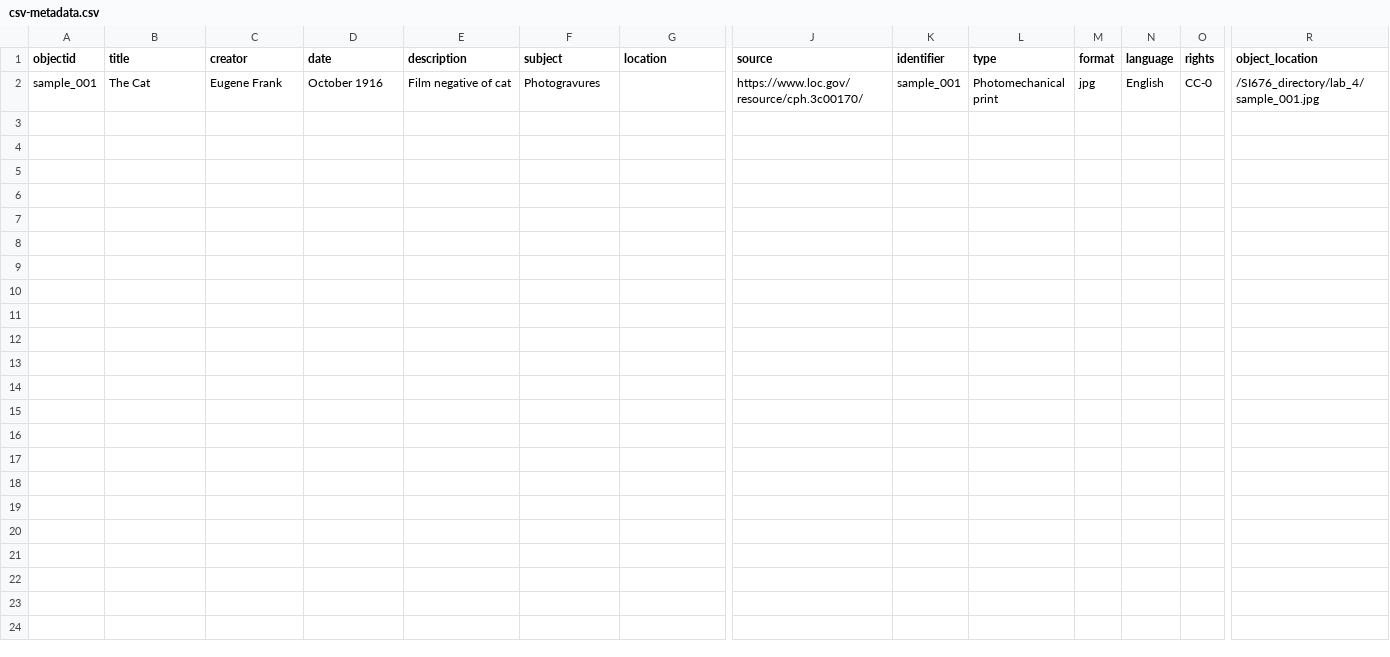
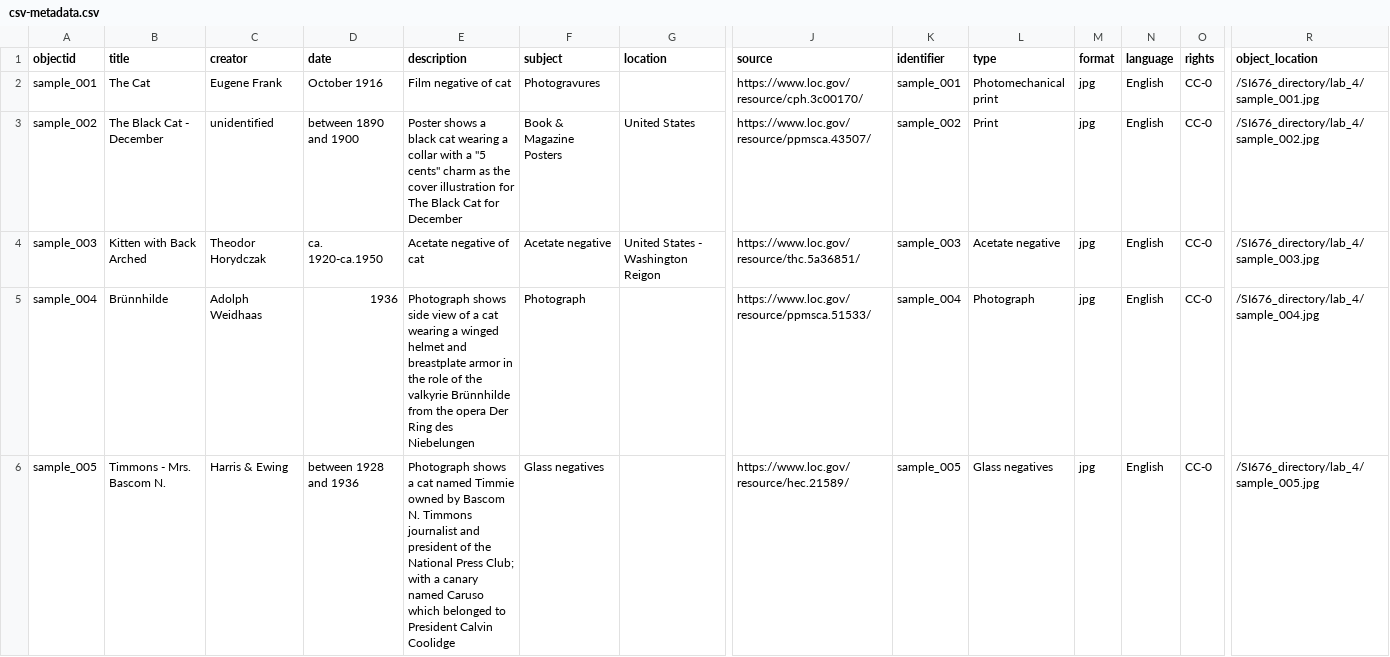
Before and after one commit to maddieracer/SI676_directory, a CSV file: lab_4/csv-metadata.csv, drawn as a sheet; only a part is shown, gaps mark what is left out; rows hold the shown columns only; the diff names each change by its address in the sheet, - before the commit and + after, or states it on an @@ line.

Commit message:
adding metadata

```diff
--- a/lab_4/csv-metadata.csv
+++ b/lab_4/csv-metadata.csv
+row 3: sample_002 | The Black Cat - December | unidentified | between 1890 and 1900 | Poster shows a black cat wearing a collar with a "5 cents" charm as the cover illustration for The Black Cat for December | Book & Magazine Posters | United States | https://www.loc.gov/resource/ppmsca.43507/ | sample_002 | Print | jpg | English | CC-0 | /SI676_directory/lab_4/sample_002.jpg
+row 4: sample_003 | Kitten with Back Arched | Theodor Horydczak | ca. 1920-ca.1950 | Acetate negative of cat | Acetate negative | United States - Washington Reigon | https://www.loc.gov/resource/thc.5a36851/ | sample_003 | Acetate negative | jpg | English | CC-0 | /SI676_directory/lab_4/sample_003.jpg
+row 5: sample_004 | Brünnhilde | Adolph Weidhaas | 1936 | Photograph shows side view of a cat wearing a winged helmet and breastplate armor in the role of the valkyrie Brünnhilde from the opera Der Ring des Niebelungen | Photograph |  | https://www.loc.gov/resource/ppmsca.51533/ | sample_004 | Photograph | jpg | English | CC-0 | /SI676_directory/lab_4/sample_004.jpg
+row 6: sample_005 | Timmons - Mrs. Bascom N. | Harris & Ewing | between 1928 and 1936 | Photograph shows a cat named Timmie owned by Bascom N. Timmons journalist and president of the National Press Club; with a canary named Caruso which belonged to President Calvin Coolidge | Glass negatives |  | https://www.loc.gov/resource/hec.21589/ | sample_005 | Glass negatives | jpg | English | CC-0 | /SI676_directory/lab_4/sample_005.jpg
```
